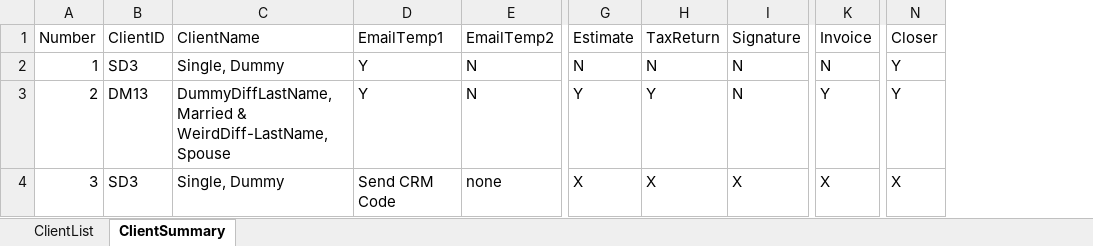
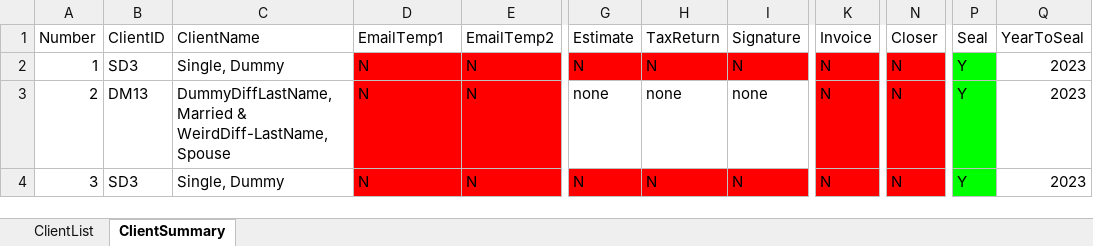
Before and after one commit to BradyWill42/HeadlessBrowser, an Excel workbook: AutomateSendingOutTaxReturnsV3.xlsx, sheet ClientSummary, drawn as a sheet; only a part is shown, gaps mark what is left out; values as stored, in another font and other column widths than the file's, no borders; the diff names each change by its address in the sheet, - before the commit and + after, or states it on an @@ line.

Commit message:
Seal Functionality

```diff
--- a/AutomateSendingOutTaxReturnsV3.xlsx (sheet ClientSummary)
+++ b/AutomateSendingOutTaxReturnsV3.xlsx (sheet ClientSummary)
+column P (Seal), rows 2-4: all Y
+column Q (YearToSeal), rows 2-4: all 2023
-D2:D3 (EmailTemp1): Y
+D2:D3 (EmailTemp1): N
-D2:E4 fill: none
+D2:E4 fill: #FF0000
-G2:I2 fill: none
+G2:I2 fill: #FF0000
-K2:K4 fill: none
+K2:K4 fill: #FF0000
-N2:N3 (Closer): Y
+N2:N3 (Closer): N
-N2:N4 fill: none
+N2:N4 fill: #FF0000
-G3 (Estimate): Y
+G3 (Estimate): none
-H3 (TaxReturn): Y
+H3 (TaxReturn): none
-I3 (Signature): N
+I3 (Signature): none
-K3 (Invoice): Y
+K3 (Invoice): N
-D4 (EmailTemp1): Send CRM Code
+D4 (EmailTemp1): N
-E4 (EmailTemp2): none
+E4 (EmailTemp2): N
-G4 (Estimate): X
+G4 (Estimate): N
-G4:I4 fill: none
+G4:I4 fill: #FF0000
-H4 (TaxReturn): X
+H4 (TaxReturn): N
-I4 (Signature): X
+I4 (Signature): N
-K4 (Invoice): X
+K4 (Invoice): N
-N4 (Closer): X
+N4 (Closer): N
```
Also changed, not shown: sheet ClientList, 1 other file.
